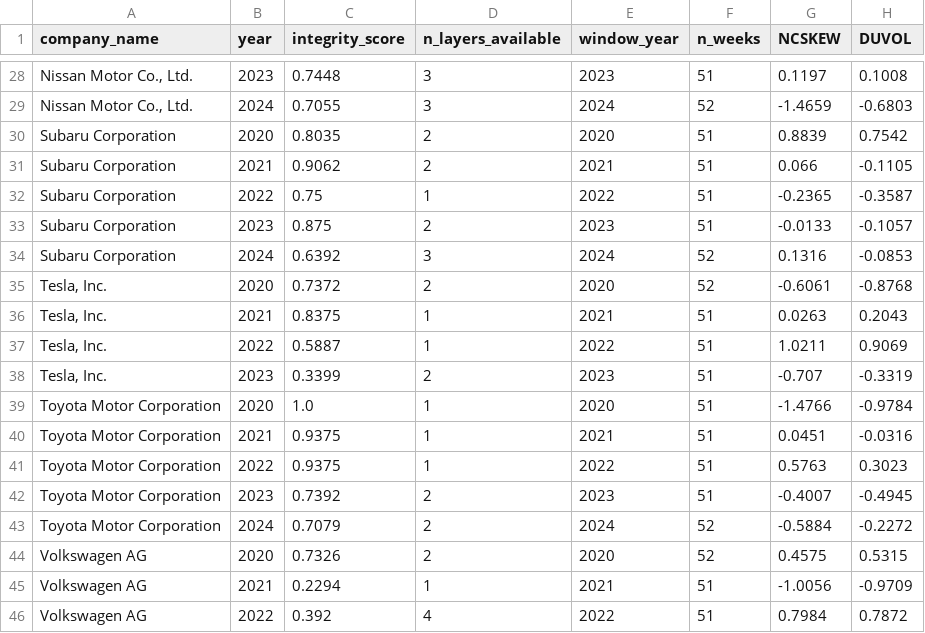
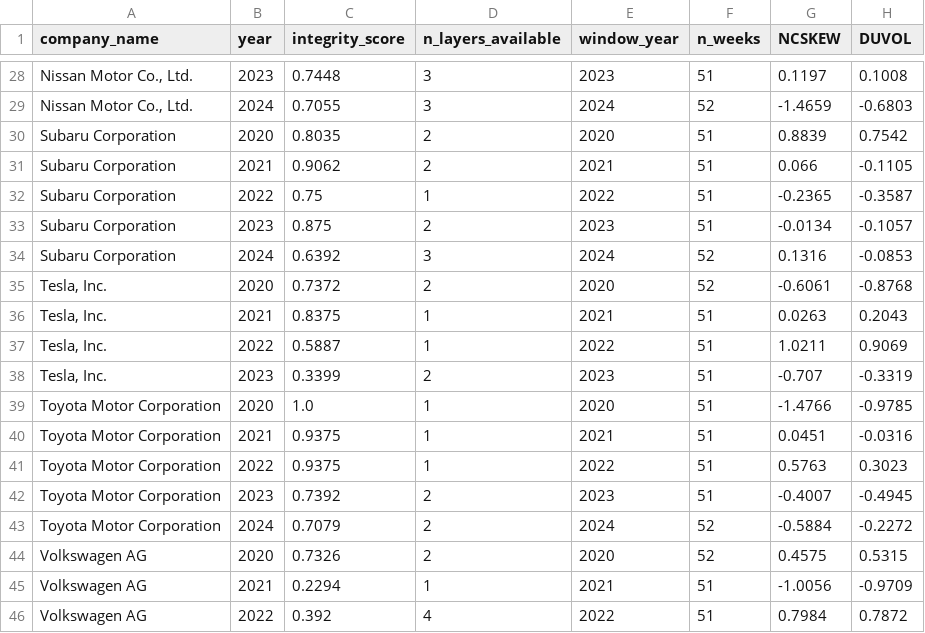
Before and after one commit to dina1103/ESG_Verification, a CSV file: data/processed/crash_risk_y.csv, drawn as a sheet; only a part is shown, gaps mark what is left out.

```diff
--- a/data/processed/crash_risk_y.csv
+++ b/data/processed/crash_risk_y.csv
@@ -32,3 +32,3 @@ Subaru Corporation,2021,0.9062,2,2021,51,0.066,-0.1105
 Subaru Corporation,2022,0.75,1,2022,51,-0.2365,-0.3587
-Subaru Corporation,2023,0.875,2,2023,51,-0.0133,-0.1057
+Subaru Corporation,2023,0.875,2,2023,51,-0.0134,-0.1057
 Subaru Corporation,2024,0.6392,3,2024,52,0.1316,-0.0853
@@ -38,3 +38,3 @@ Subaru Corporation,2024,0.6392,3,2024,52,0.1316,-0.0853
 "Tesla, Inc.",2023,0.3399,2,2023,51,-0.707,-0.3319
-Toyota Motor Corporation,2020,1.0,1,2020,51,-1.4766,-0.9784
+Toyota Motor Corporation,2020,1.0,1,2020,51,-1.4766,-0.9785
 Toyota Motor Corporation,2021,0.9375,1,2021,51,0.0451,-0.0316
```
Also changed, not shown: data/processed/crash_risk_y+1.csv, 9 other files.
